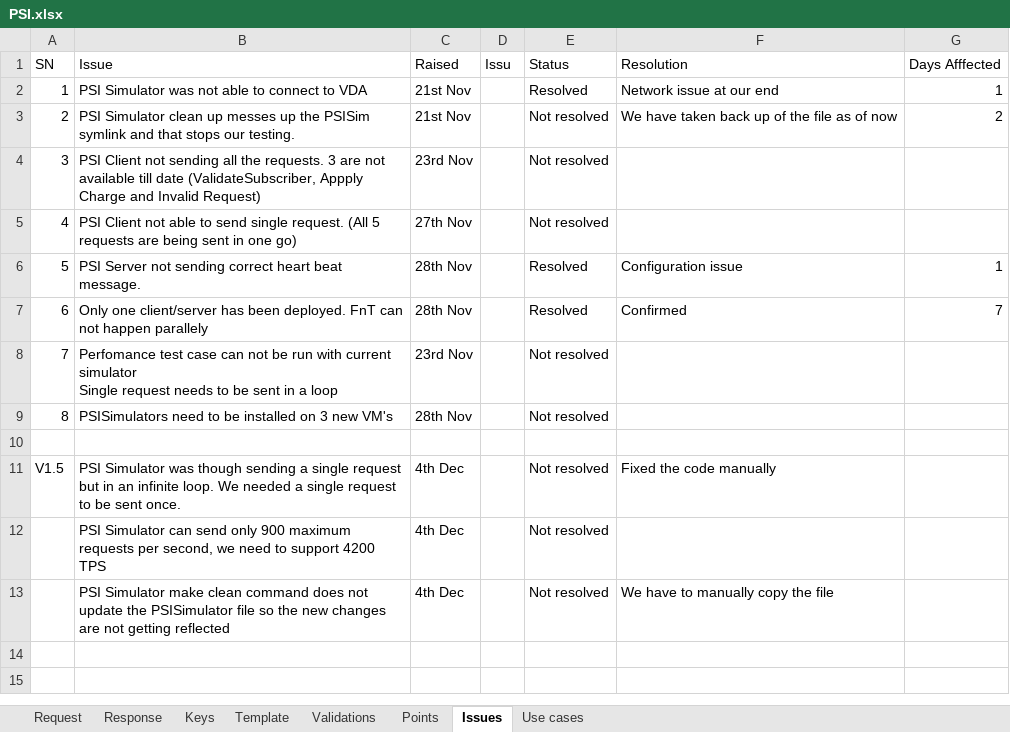
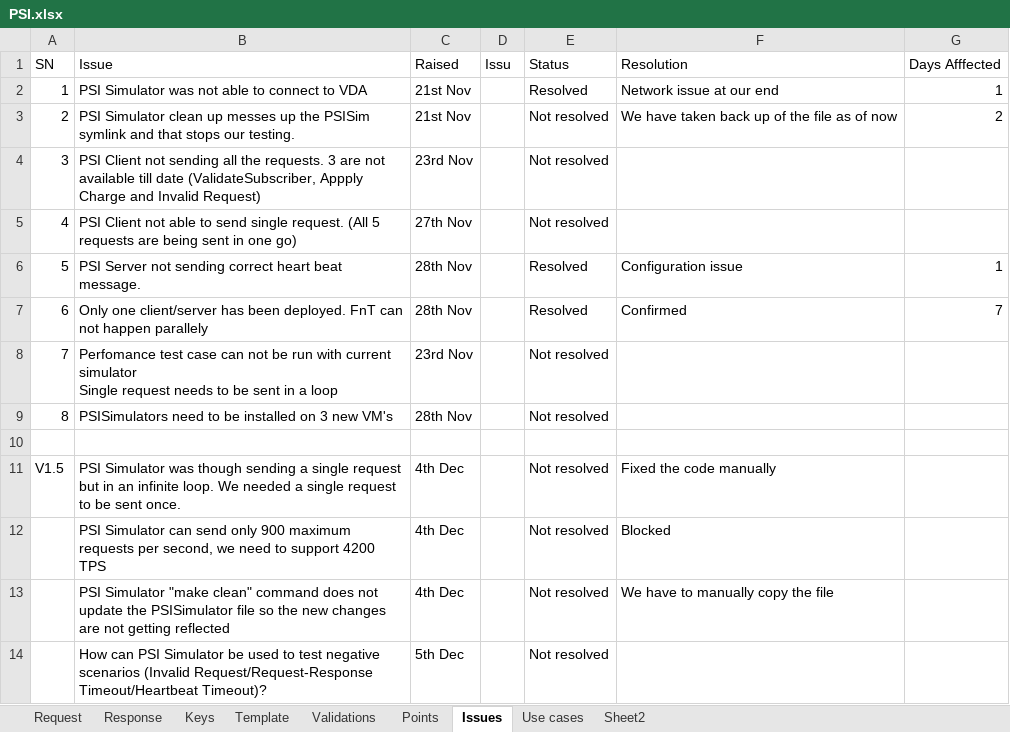
Before and after one commit to anshulsood2006/ArCommon, an Excel workbook: documents/PSI.xlsx, sheet Issues, drawn as a sheet; values as stored, in another font and other column widths than the file's, no borders; the diff names each change by its address in the sheet, - before the commit and + after, or states it on an @@ line.

```diff
--- a/documents/PSI.xlsx (sheet Issues)
+++ b/documents/PSI.xlsx (sheet Issues)
+sheet tab: Sheet2
-F12 (Resolution): (empty)
+F12 (Resolution): Blocked
-B13 (Issue): PSI Simulator make clean command does…
+B13 (Issue): PSI Simulator "make clean" command does…
+row 14:  | How can PSI Simulator be used to test negative scenarios (Invalid Request/Request-Response Timeout/Heartbeat Timeout)? | 5th Dec |  | Not resolved
```
Also changed, not shown: sheet Use cases, 1 other file.
